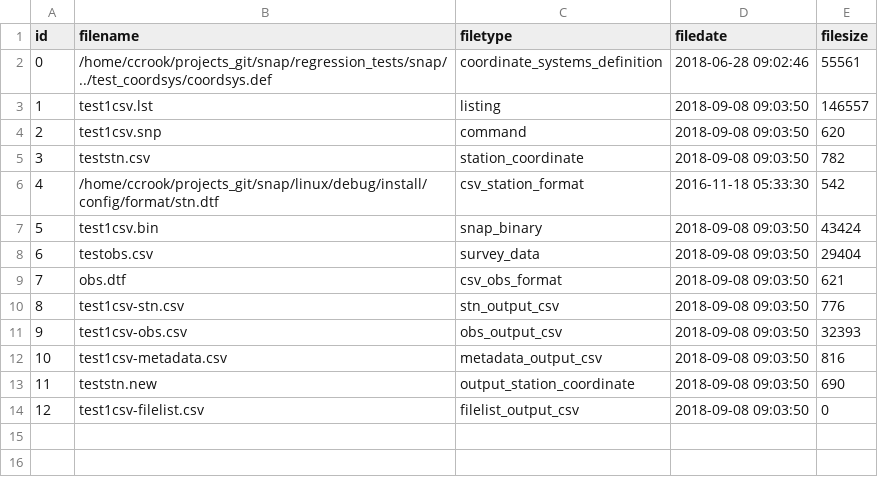
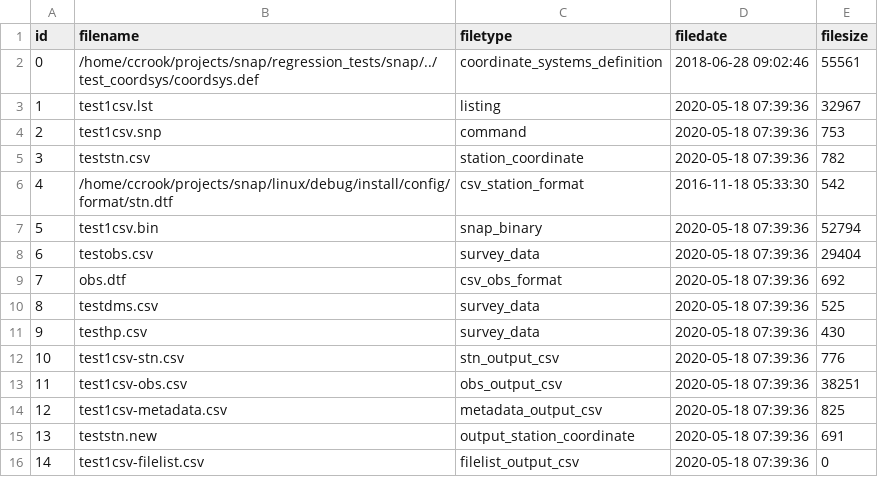
Before and after one commit to linz/snap, a CSV file: regression_tests/snap/check/test1csv/test1csv-filelist.csv, drawn as a sheet; addresses are those after the commit; the diff names each change by its address in the sheet, - before the commit and + after, or states it on an @@ line.

```diff
--- a/regression_tests/snap/check/test1csv/test1csv-filelist.csv
+++ b/regression_tests/snap/check/test1csv/test1csv-filelist.csv
-B2 (filename): /home/ccrook/projects_git/snap/regression_tests/snap/../test_coordsys/coordsys.def
+B2 (filename): /home/ccrook/projects/snap/regression_tests/snap/../test_coordsys/coordsys.def
-D3:D5 (filedate): 2018-09-08 09:03:50
+D3:D5 (filedate): 2020-05-18 07:39:36
-E3 (filesize): 146557
+E3 (filesize): 32967
-E4 (filesize): 620
+E4 (filesize): 753
-B6 (filename): /home/ccrook/projects_git/snap/linux/debug/install/config/format/stn.dtf
+B6 (filename): /home/ccrook/projects/snap/linux/debug/install/config/format/stn.dtf
-D7:D9 (filedate): 2018-09-08 09:03:50
+D7:D9 (filedate): 2020-05-18 07:39:36
-E7 (filesize): 43424
+E7 (filesize): 52794
-E9 (filesize): 621
+E9 (filesize): 692
+row 10: 8 | testdms.csv | survey_data | 2020-05-18 07:39:36 | 525
+row 11: 9 | testhp.csv | survey_data | 2020-05-18 07:39:36 | 430
@@ column A (id) renumbered from row 12 down @@
-D12:D16 (filedate): 2018-09-08 09:03:50
+D12:D16 (filedate): 2020-05-18 07:39:36
-E13 (filesize): 32393
+E13 (filesize): 38251
-E14 (filesize): 816
+E14 (filesize): 825
-E15 (filesize): 690
+E15 (filesize): 691
```
Also changed, not shown: regression_tests/snap/check/test1csv/test1csv-metadata.csv, regression_tests/snap/check/test1csv/test1csv-obs.csv, 11 other files.
